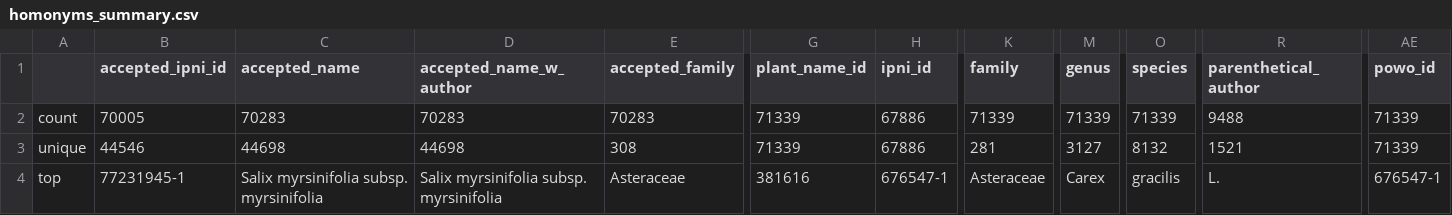
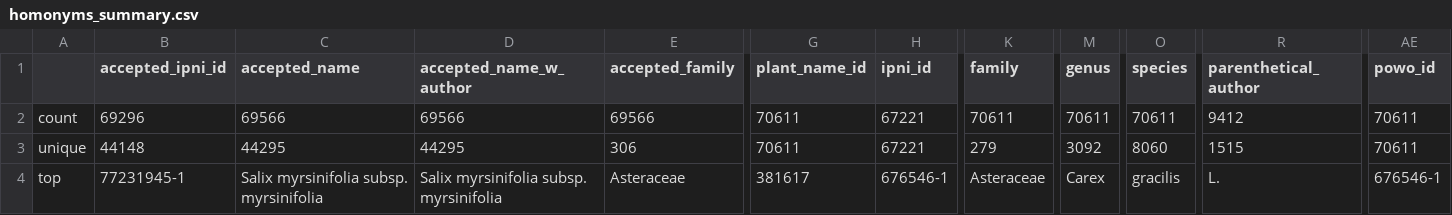
Before and after one commit to alrichardbollans/WCVPHomonyms, a CSV file: taxonomy_inputs/outputs/ambiguous_homonyms/homonyms_summary.csv, drawn as a sheet; only a part is shown, gaps mark what is left out; the diff covers the shown part only; the diff names each change by its address in the sheet, - before the commit and + after, or states it on an @@ line.

```diff
--- a/taxonomy_inputs/outputs/ambiguous_homonyms/homonyms_summary.csv
+++ b/taxonomy_inputs/outputs/ambiguous_homonyms/homonyms_summary.csv
-B2 (accepted_ipni_id): 70005
+B2 (accepted_ipni_id): 69296
-C2 (accepted_name): 70283
+C2 (accepted_name): 69566
-D2 (accepted_name_w_author): 70283
+D2 (accepted_name_w_author): 69566
-E2 (accepted_family): 70283
+E2 (accepted_family): 69566
-G2:G3 (plant_name_id): 71339
+G2:G3 (plant_name_id): 70611
-H2:H3 (ipni_id): 67886
+H2:H3 (ipni_id): 67221
-K2 (family): 71339
+K2 (family): 70611
-M2 (genus): 71339
+M2 (genus): 70611
-O2 (species): 71339
+O2 (species): 70611
-R2 (parenthetical_author): 9488
+R2 (parenthetical_author): 9412
-AE2:AE3 (powo_id): 71339
+AE2:AE3 (powo_id): 70611
-B3 (accepted_ipni_id): 44546
+B3 (accepted_ipni_id): 44148
-C3 (accepted_name): 44698
+C3 (accepted_name): 44295
-D3 (accepted_name_w_author): 44698
+D3 (accepted_name_w_author): 44295
-E3 (accepted_family): 308
+E3 (accepted_family): 306
-K3 (family): 281
+K3 (family): 279
-M3 (genus): 3127
+M3 (genus): 3092
-O3 (species): 8132
+O3 (species): 8060
-R3 (parenthetical_author): 1521
+R3 (parenthetical_author): 1515
-G4 (plant_name_id): 381616
+G4 (plant_name_id): 381617
-H4 (ipni_id): 676547-1
+H4 (ipni_id): 676546-1
-AE4 (powo_id): 676547-1
+AE4 (powo_id): 676546-1
```
Also changed, not shown: 57 edited cells elsewhere in this file, taxonomy_inputs/outputs/ambiguous_homonyms/accepted_with_homonyms_summary.csv, taxonomy_inputs/outputs/ambiguous_homonyms/non_accepted_homonyms_summary.csv, 3 other files.
